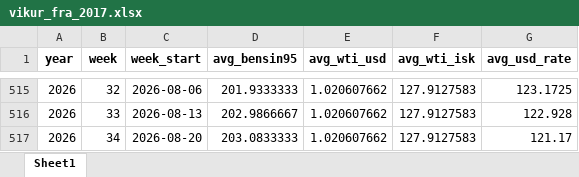
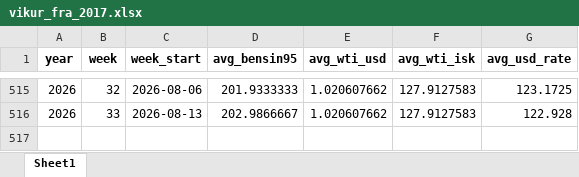
Before and after one commit to asi-hag/gasverkefni, an Excel workbook: vikur_fra_2017.xlsx, sheet Sheet1, drawn as a sheet; only a part is shown, gaps mark what is left out; values as stored, in another font and other column widths than the file's, no borders; the diff names each change by its address in the sheet, - before the commit and + after, or states it on an @@ line.

```diff
--- a/vikur_fra_2017.xlsx (sheet Sheet1)
+++ b/vikur_fra_2017.xlsx (sheet Sheet1)
-row 517: 2026 | 34 | 2026-08-20 | 203.0833333 | 1.020607662 | 127.9127583 | 121.17
```
Also changed, not shown: min_max_dagverd.xlsx.
